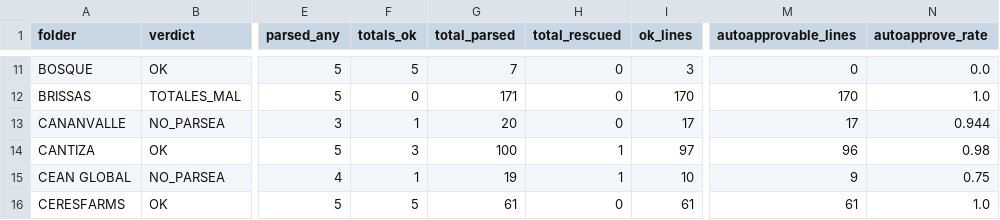
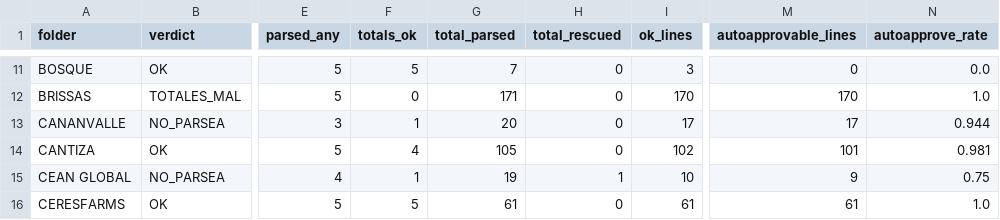
Before and after one commit to diegopereira7/VeraTrans, a CSV file: auto_learn_report.csv, drawn as a sheet; only a part is shown, gaps mark what is left out; the diff names each change by its address in the sheet, - before the commit and + after, or states it on an @@ line.

```diff
--- a/auto_learn_report.csv
+++ b/auto_learn_report.csv
-F14 (totals_ok): 3
+F14 (totals_ok): 4
-G14 (total_parsed): 100
+G14 (total_parsed): 105
-H14 (total_rescued): 1
+H14 (total_rescued): 0
-I14 (ok_lines): 97
+I14 (ok_lines): 102
-M14 (autoapprovable_lines): 96
+M14 (autoapprovable_lines): 101
-N14 (autoapprove_rate): 0.98
+N14 (autoapprove_rate): 0.981
```
Also changed, not shown: 11 other files.
